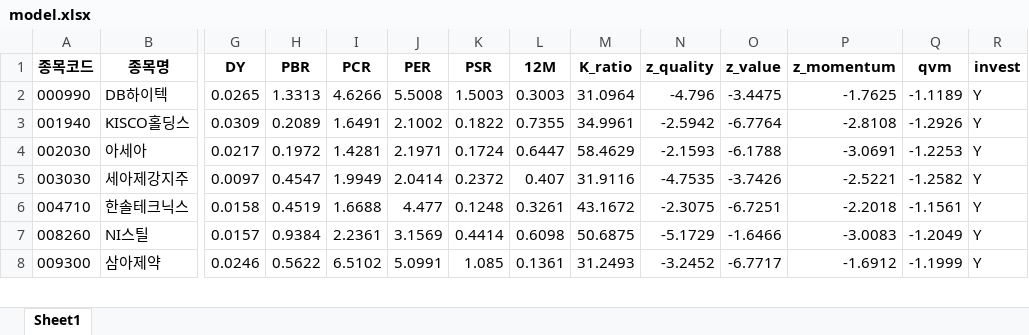
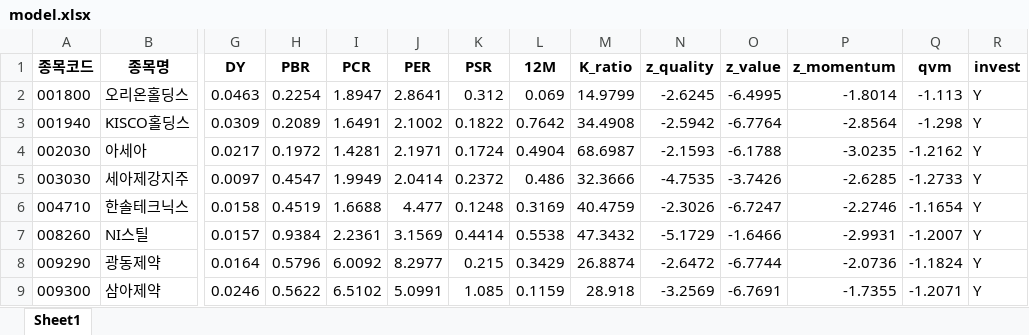
Before and after one commit to dudeh534/Mirae_Exit, an Excel workbook: youngdo/henry_quant/model.xlsx, sheet Sheet1, drawn as a sheet; only a part is shown, gaps mark what is left out; values as stored, in another font and other column widths than the file's, no borders; removed rows and columns are numbered as before the commit, all else as after; rows hold the shown columns only; the diff covers the shown part only; the diff names each change by its address in the sheet, - before the commit and + after, or states it on an @@ line.

Commit message:
youngdo_v13_henry_quant

```diff
--- a/youngdo/henry_quant/model.xlsx (sheet Sheet1)
+++ b/youngdo/henry_quant/model.xlsx (sheet Sheet1)
-row 2: 000990 | DB하이텍 | 0.0265 | 1.3313 | 4.6266 | 5.5008 | 1.5003 | 0.3003 | 31.0964 | -4.796 | -3.4475 | -1.7625 | -1.1189 | Y
+row 2: 001800 | 오리온홀딩스 | 0.0463 | 0.2254 | 1.8947 | 2.8641 | 0.312 | 0.069 | 14.9799 | -2.6245 | -6.4995 | -1.8014 | -1.113 | Y
-L3 (12M): 0.7355
+L3 (12M): 0.7642
-M3 (K_ratio): 34.9961
+M3 (K_ratio): 34.4908
-P3 (z_momentum): -2.8108
+P3 (z_momentum): -2.8564
-Q3 (qvm): -1.2926
+Q3 (qvm): -1.298
-L4 (12M): 0.6447
+L4 (12M): 0.4904
-M4 (K_ratio): 58.4629
+M4 (K_ratio): 68.6987
-P4 (z_momentum): -3.0691
+P4 (z_momentum): -3.0235
-Q4 (qvm): -1.2253
+Q4 (qvm): -1.2162
-L5 (12M): 0.407
+L5 (12M): 0.486
-M5 (K_ratio): 31.9116
+M5 (K_ratio): 32.3666
-P5 (z_momentum): -2.5221
+P5 (z_momentum): -2.6285
-Q5 (qvm): -1.2582
+Q5 (qvm): -1.2733
-L6 (12M): 0.3261
+L6 (12M): 0.3169
-M6 (K_ratio): 43.1672
+M6 (K_ratio): 40.4759
-N6 (z_quality): -2.3075
+N6 (z_quality): -2.3026
-O6 (z_value): -6.7251
+O6 (z_value): -6.7247
-P6 (z_momentum): -2.2018
+P6 (z_momentum): -2.2746
-Q6 (qvm): -1.1561
+Q6 (qvm): -1.1654
-L7 (12M): 0.6098
+L7 (12M): 0.5538
-M7 (K_ratio): 50.6875
+M7 (K_ratio): 47.3432
-P7 (z_momentum): -3.0083
+P7 (z_momentum): -2.9931
-Q7 (qvm): -1.2049
+Q7 (qvm): -1.2007
+row 8: 009290 | 광동제약 | 0.0164 | 0.5796 | 6.0092 | 8.2977 | 0.215 | 0.3429 | 26.8874 | -2.6472 | -6.7744 | -2.0736 | -1.1824 | Y
-L9 (12M): 0.1361
+L9 (12M): 0.1159
-M9 (K_ratio): 31.2493
+M9 (K_ratio): 28.918
-N9 (z_quality): -3.2452
+N9 (z_quality): -3.2569
-O9 (z_value): -6.7717
+O9 (z_value): -6.7691
-P9 (z_momentum): -1.6912
+P9 (z_momentum): -1.7355
-Q9 (qvm): -1.1999
+Q9 (qvm): -1.2071
```
Also changed, not shown: 1 removed row and 62 edited cells elsewhere in this sheet, 3 other files.
